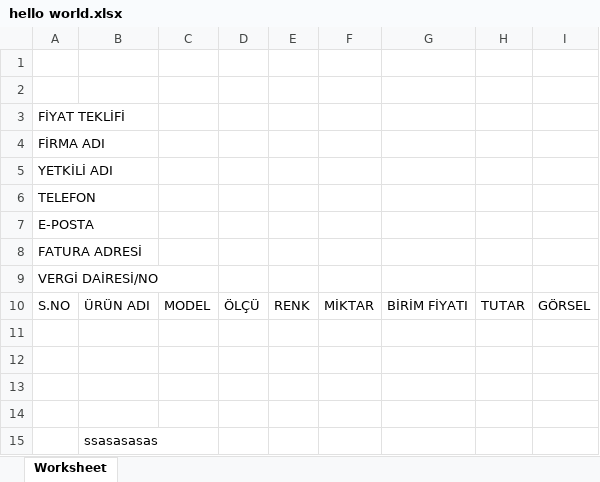
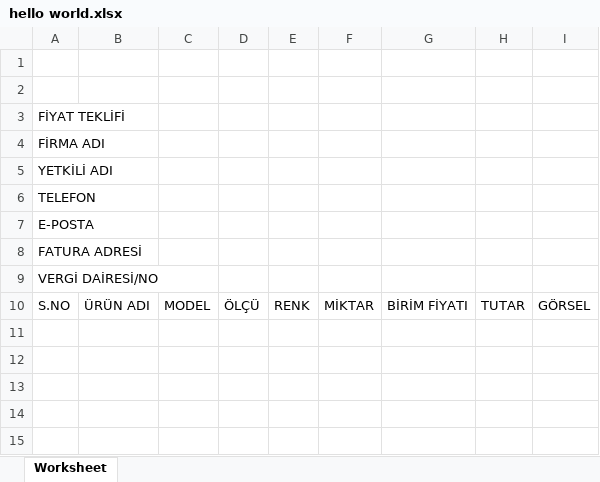
Before and after one commit to mahmutsalman/FormToExcelPHP, an Excel workbook: hello world.xlsx, sheet Worksheet, drawn as a sheet; values as stored, in another font and other column widths than the file's, no borders; the diff names each change by its address in the sheet, - before the commit and + after, or states it on an @@ line.

```diff
--- a/hello world.xlsx (sheet Worksheet)
+++ b/hello world.xlsx (sheet Worksheet)
-row 11: (empty)
-row 12: (empty)
-row 13: (empty)
-row 14: (empty)
-row 15:  | ssasasasas
```
Also changed, not shown: 3 other files.
